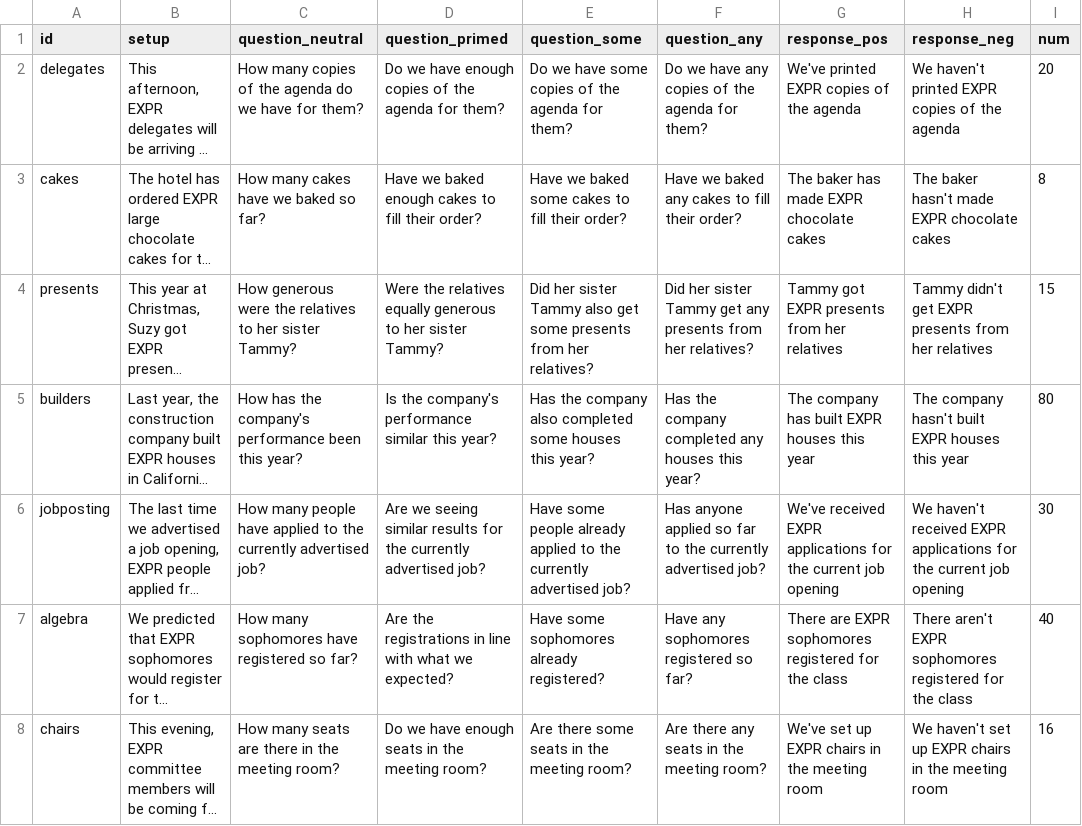
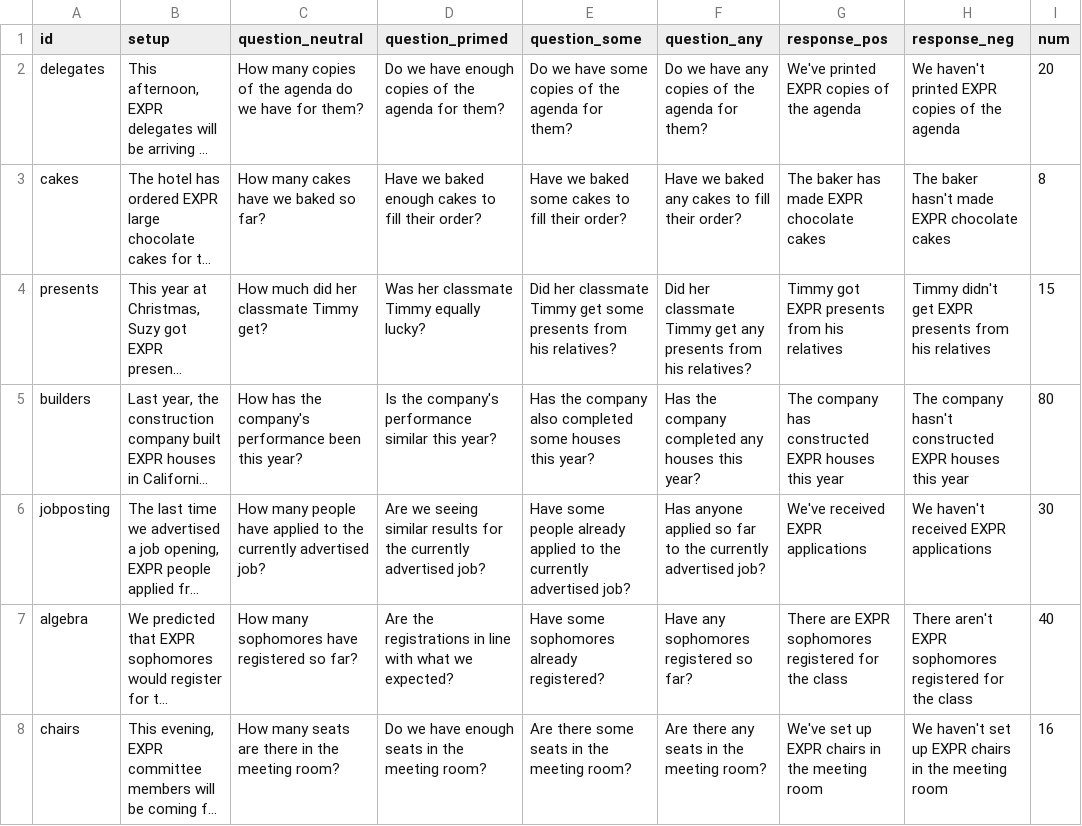
Before and after one commit to bwaldon/ss_gloss_rr, a CSV file: stimgen/items.csv, drawn as a sheet; only a part is shown; long unchanged cells end in …; the diff covers the shown part only; the diff names each change by its address in the sheet, - before the commit and + after, or states it on an @@ line.

```diff
--- a/stimgen/items.csv
+++ b/stimgen/items.csv
-C4 (question_neutral): How generous were the relatives to her sister Tammy?
+C4 (question_neutral): How much did her classmate Timmy get?
-D4 (question_primed): Were the relatives equally generous to her sister Tammy?
+D4 (question_primed): Was her classmate Timmy equally lucky?
-E4 (question_some): Did her sister Tammy also get some presents from her relatives?
+E4 (question_some): Did her classmate Timmy get some presents from his relatives?
-F4 (question_any): Did her sister Tammy get any presents from her relatives?
+F4 (question_any): Did her classmate Timmy get any presents from his relatives?
-G4 (response_pos): Tammy got EXPR presents from her relatives
+G4 (response_pos): Timmy got EXPR presents from his relatives
-H4 (response_neg): Tammy didn't get EXPR presents from her relatives
+H4 (response_neg): Timmy didn't get EXPR presents from his relatives
-G5 (response_pos): …company has built EXPR houses…
+G5 (response_pos): …company has constructed EXPR houses…
-H5 (response_neg): …company hasn't built EXPR houses…
+H5 (response_neg): …company hasn't constructed EXPR houses…
-G6 (response_pos): …EXPR applications for the current job opening
+G6 (response_pos): …EXPR applications
-H6 (response_neg): …EXPR applications for the current job opening
+H6 (response_neg): …EXPR applications
```
Also changed, not shown: 7 edited cells elsewhere in this file, stimgen/fillers.csv, 13 other files.
